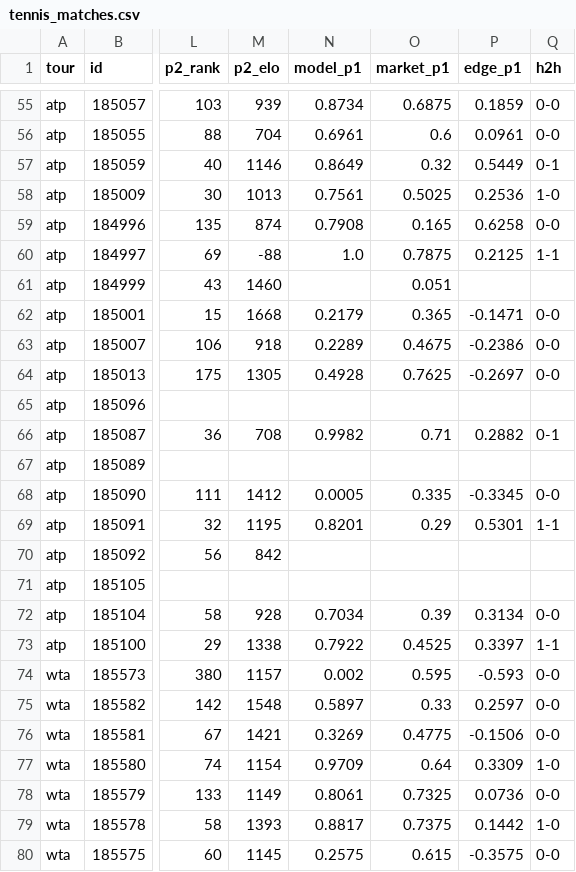
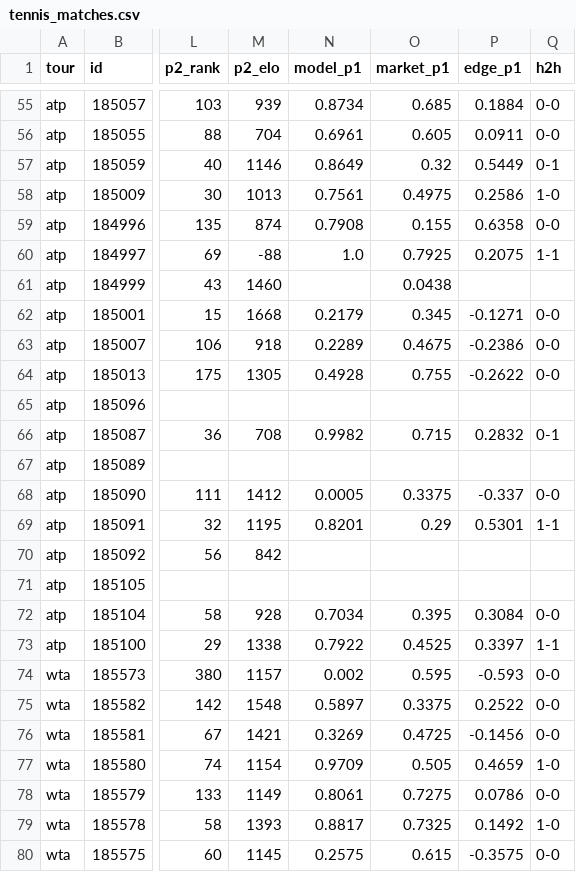
Before and after one commit to 3GO-47/rainman, a CSV file: data/processed/tennis_matches.csv, drawn as a sheet; only a part is shown, gaps mark what is left out; the diff covers the shown part only; the diff names each change by its address in the sheet, - before the commit and + after, or states it on an @@ line.

```diff
--- a/data/processed/tennis_matches.csv
+++ b/data/processed/tennis_matches.csv
-O55 (market_p1): 0.6875
+O55 (market_p1): 0.685
-P55 (edge_p1): 0.1859
+P55 (edge_p1): 0.1884
-O56 (market_p1): 0.6
+O56 (market_p1): 0.605
-P56 (edge_p1): 0.0961
+P56 (edge_p1): 0.0911
-O58 (market_p1): 0.5025
+O58 (market_p1): 0.4975
-P58 (edge_p1): 0.2536
+P58 (edge_p1): 0.2586
-O59 (market_p1): 0.165
+O59 (market_p1): 0.155
-P59 (edge_p1): 0.6258
+P59 (edge_p1): 0.6358
-O60 (market_p1): 0.7875
+O60 (market_p1): 0.7925
-P60 (edge_p1): 0.2125
+P60 (edge_p1): 0.2075
-O61 (market_p1): 0.051
+O61 (market_p1): 0.0438
-O62 (market_p1): 0.365
+O62 (market_p1): 0.345
-P62 (edge_p1): -0.1471
+P62 (edge_p1): -0.1271
-O64 (market_p1): 0.7625
+O64 (market_p1): 0.755
-P64 (edge_p1): -0.2697
+P64 (edge_p1): -0.2622
-O66 (market_p1): 0.71
+O66 (market_p1): 0.715
-P66 (edge_p1): 0.2882
+P66 (edge_p1): 0.2832
-O68 (market_p1): 0.335
+O68 (market_p1): 0.3375
-P68 (edge_p1): -0.3345
+P68 (edge_p1): -0.337
-O72 (market_p1): 0.39
+O72 (market_p1): 0.395
-P72 (edge_p1): 0.3134
+P72 (edge_p1): 0.3084
-O75 (market_p1): 0.33
+O75 (market_p1): 0.3375
-P75 (edge_p1): 0.2597
+P75 (edge_p1): 0.2522
-O76 (market_p1): 0.4775
+O76 (market_p1): 0.4725
-P76 (edge_p1): -0.1506
+P76 (edge_p1): -0.1456
-O77 (market_p1): 0.64
+O77 (market_p1): 0.505
-P77 (edge_p1): 0.3309
+P77 (edge_p1): 0.4659
-O78 (market_p1): 0.7325
+O78 (market_p1): 0.7275
-P78 (edge_p1): 0.0736
+P78 (edge_p1): 0.0786
-O79 (market_p1): 0.7375
+O79 (market_p1): 0.7325
-P79 (edge_p1): 0.1442
+P79 (edge_p1): 0.1492
```
Also changed, not shown: 54 edited cells elsewhere in this file, data/processed/arb_opps.csv, data/processed/bet_td.csv, 42 other files.
